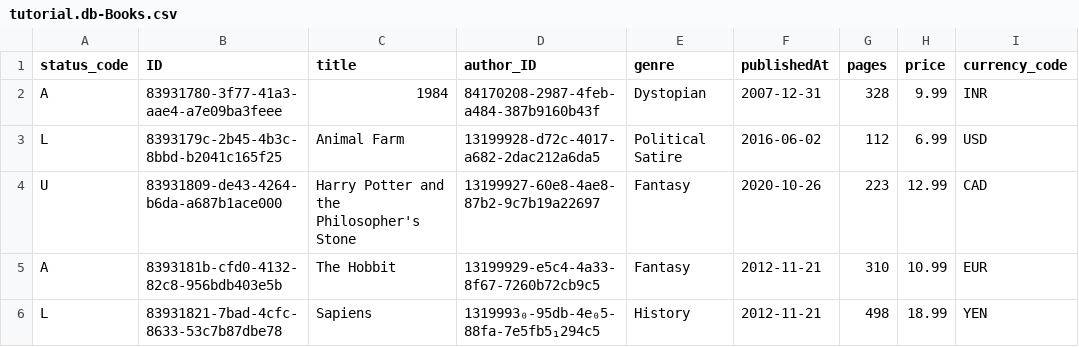
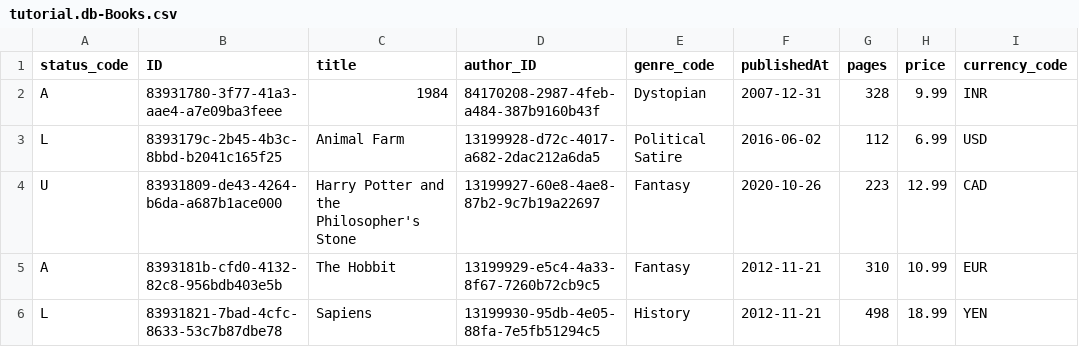
Before and after one commit to NileshR-21/Bookstore-CAP-Tutorial, a CSV file: db/data/tutorial.db-Books.csv, drawn as a sheet; only a part is shown; the diff names each change by its address in the sheet, - before the commit and + after, or states it on an @@ line.

```diff
--- a/db/data/tutorial.db-Books.csv
+++ b/db/data/tutorial.db-Books.csv
-E1: genre
+E1: genre_code
-D6 (author_ID): 1319993₀-95db-4e₀5-88fa-7e5fb5₁294c5
+D6 (author_ID): 13199930-95db-4e05-88fa-7e5fb51294c5
```
Also changed, not shown: 9 other files.
